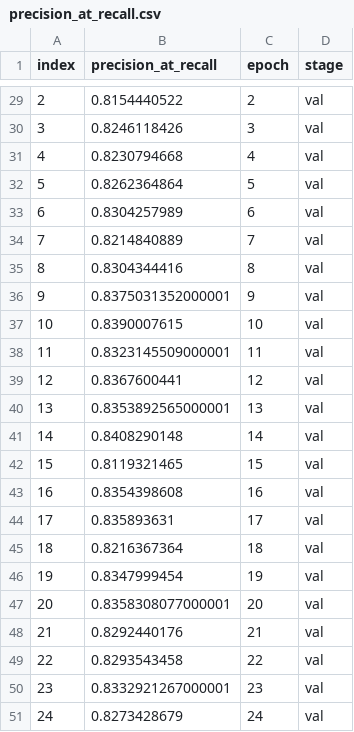
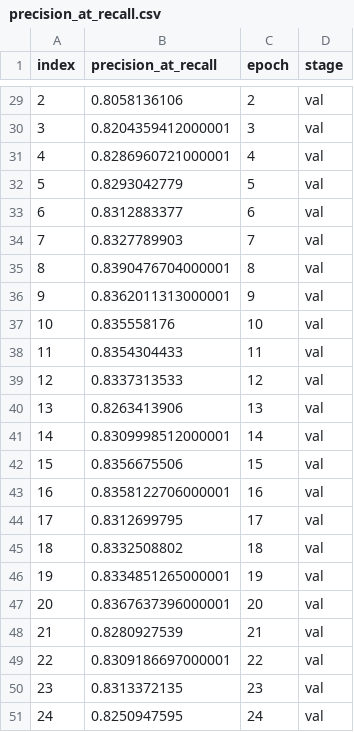
Before and after one commit to sha-cmd/Aphrodite, a CSV file: multi_plots/w2v_lstm_logs_stem_dvc_plots/precision_at_recall.csv, drawn as a sheet; only a part is shown, gaps mark what is left out; the diff covers the shown part only.

```diff
--- a/multi_plots/w2v_lstm_logs_stem_dvc_plots/precision_at_recall.csv
+++ b/multi_plots/w2v_lstm_logs_stem_dvc_plots/precision_at_recall.csv
@@ -29,23 +29,23 @@ index,precision_at_recall,epoch,stage
-2,0.8154440522,2,val
-3,0.8246118426,3,val
-4,0.8230794668,4,val
-5,0.8262364864,5,val
-6,0.8304257989,6,val
-7,0.8214840889,7,val
-8,0.8304344416,8,val
-9,0.8375031352000001,9,val
-10,0.8390007615,10,val
-11,0.8323145509000001,11,val
-12,0.8367600441,12,val
-13,0.8353892565000001,13,val
-14,0.8408290148,14,val
-15,0.8119321465,15,val
-16,0.8354398608,16,val
-17,0.835893631,17,val
-18,0.8216367364,18,val
-19,0.8347999454,19,val
-20,0.8358308077000001,20,val
-21,0.8292440176,21,val
-22,0.8293543458,22,val
-23,0.8332921267000001,23,val
-24,0.8273428679,24,val
+2,0.8058136106,2,val
+3,0.8204359412000001,3,val
+4,0.8286960721000001,4,val
+5,0.8293042779,5,val
+6,0.8312883377,6,val
+7,0.8327789903,7,val
+8,0.8390476704000001,8,val
+9,0.8362011313000001,9,val
+10,0.835558176,10,val
+11,0.8354304433,11,val
+12,0.8337313533,12,val
+13,0.8263413906,13,val
+14,0.8309998512000001,14,val
+15,0.8356675506,15,val
+16,0.8358122706000001,16,val
+17,0.8312699795,17,val
+18,0.8332508802,18,val
+19,0.8334851265000001,19,val
+20,0.8367637396000001,20,val
+21,0.8280927539,21,val
+22,0.8309186697000001,22,val
+23,0.8313372135,23,val
+24,0.8250947595,24,val
```
Also changed, not shown: 27 edited cells elsewhere in this file, multi_plots/w2v_logs_lemm_dvc_plots/precision_at_recall.csv, multi_plots/w2v_logs_stem_dvc_plots/auc.csv, 52 other files.
